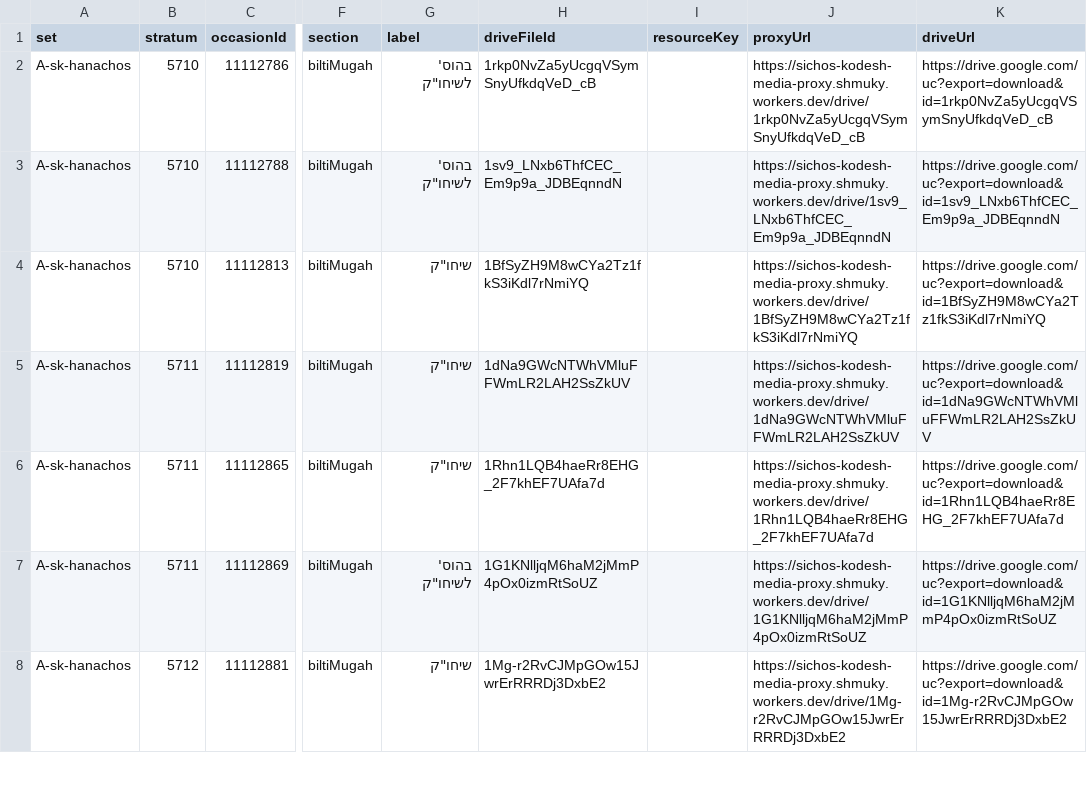
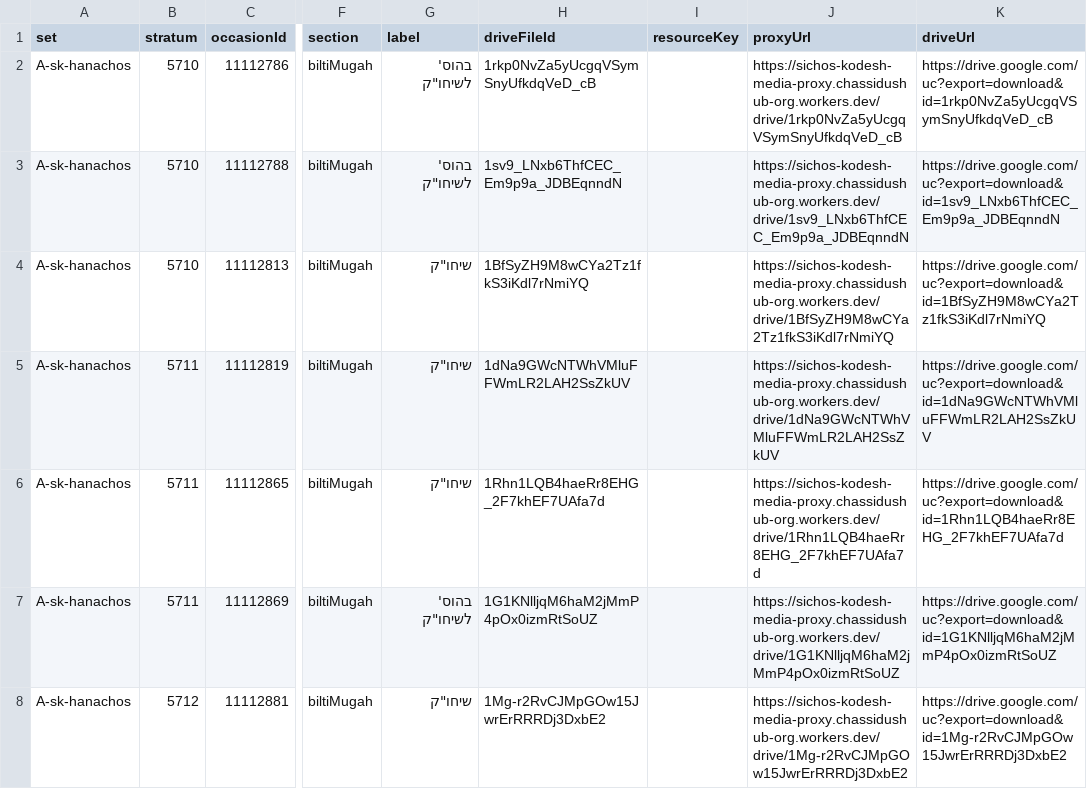
Before and after one commit to ChassidusHub/ChassidusHub, a TSV file: ocr/data/samples/phase0-sample.tsv, drawn as a sheet; only a part is shown, gaps mark what is left out; the diff covers the shown part only; the diff names each change by its address in the sheet, - before the commit and + after, or states it on an @@ line.

```diff
--- a/ocr/data/samples/phase0-sample.tsv
+++ b/ocr/data/samples/phase0-sample.tsv
-J2 (proxyUrl): https://sichos-kodesh-media-proxy.shmuky.workers.dev/drive/1rkp0NvZa5yUcgqVSymSnyUfkdqVeD_cB
+J2 (proxyUrl): https://sichos-kodesh-media-proxy.chassidushub-org.workers.dev/drive/1rkp0NvZa5yUcgqVSymSnyUfkdqVeD_cB
-J3 (proxyUrl): https://sichos-kodesh-media-proxy.shmuky.workers.dev/drive/1sv9_LNxb6ThfCEC_Em9p9a_JDBEqnndN
+J3 (proxyUrl): https://sichos-kodesh-media-proxy.chassidushub-org.workers.dev/drive/1sv9_LNxb6ThfCEC_Em9p9a_JDBEqnndN
-J4 (proxyUrl): https://sichos-kodesh-media-proxy.shmuky.workers.dev/drive/1BfSyZH9M8wCYa2Tz1fkS3iKdl7rNmiYQ
+J4 (proxyUrl): https://sichos-kodesh-media-proxy.chassidushub-org.workers.dev/drive/1BfSyZH9M8wCYa2Tz1fkS3iKdl7rNmiYQ
-J5 (proxyUrl): https://sichos-kodesh-media-proxy.shmuky.workers.dev/drive/1dNa9GWcNTWhVMluFFWmLR2LAH2SsZkUV
+J5 (proxyUrl): https://sichos-kodesh-media-proxy.chassidushub-org.workers.dev/drive/1dNa9GWcNTWhVMluFFWmLR2LAH2SsZkUV
-J6 (proxyUrl): https://sichos-kodesh-media-proxy.shmuky.workers.dev/drive/1Rhn1LQB4haeRr8EHG_2F7khEF7UAfa7d
+J6 (proxyUrl): https://sichos-kodesh-media-proxy.chassidushub-org.workers.dev/drive/1Rhn1LQB4haeRr8EHG_2F7khEF7UAfa7d
-J7 (proxyUrl): https://sichos-kodesh-media-proxy.shmuky.workers.dev/drive/1G1KNlljqM6haM2jMmP4pOx0izmRtSoUZ
+J7 (proxyUrl): https://sichos-kodesh-media-proxy.chassidushub-org.workers.dev/drive/1G1KNlljqM6haM2jMmP4pOx0izmRtSoUZ
-J8 (proxyUrl): https://sichos-kodesh-media-proxy.shmuky.workers.dev/drive/1Mg-r2RvCJMpGOw15JwrErRRRDj3DxbE2
+J8 (proxyUrl): https://sichos-kodesh-media-proxy.chassidushub-org.workers.dev/drive/1Mg-r2RvCJMpGOw15JwrErRRRDj3DxbE2
```
Also changed, not shown: 193 edited cells elsewhere in this file, 15 other files.
